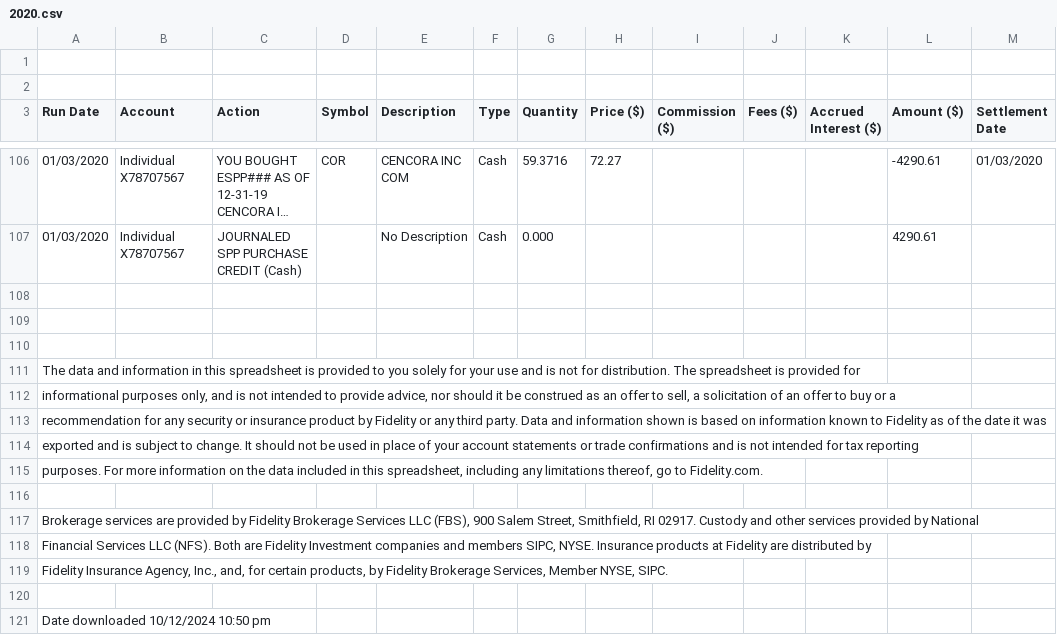
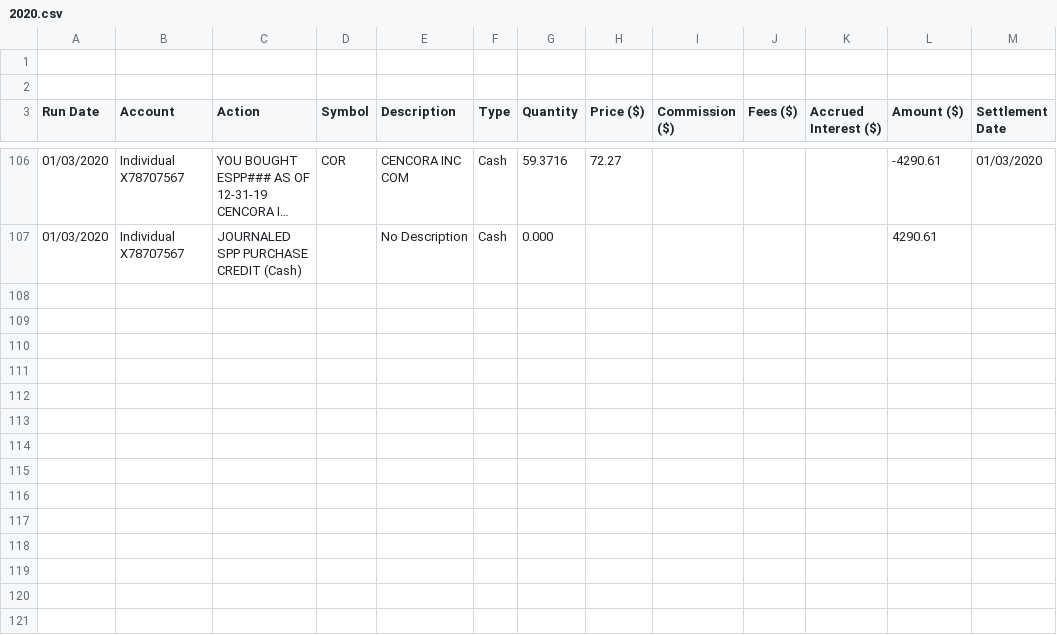
Before and after one commit to samdansk2/assethold, a CSV file: src/assethold/data/stocks/client1/2020.csv, drawn as a sheet; only a part is shown, gaps mark what is left out; long unchanged cells end in ….

```diff
--- a/src/assethold/data/stocks/client1/2020.csv
+++ b/src/assethold/data/stocks/client1/2020.csv
@@ -107,15 +107 @@ Run Date,Account,Action,Symbol,Description,Type,Quantity,Price ($),Commission ($
  01/03/2020,"Individual" X78707567," JOURNALED SPP PURCHASE CREDIT (Cash)", ," No Description",Cash,0.000,,,,,4290.61,
-
-
-
-"The data and information in this spreadsheet is provided to you solely for your use and is not for distribution. The spreadsheet is provided for"
-"informational purposes only, and is not intended to provide advice, nor should it be construed as an offer to sell, a solicitation of an offer to buy or a"
-"recommendation for any security or insurance product by Fidelity or any third party. Data and information shown is based on information known to Fidelity as of the date it was"
-"exported and is subject to change. It should not be used in place of your account statements or trade confirmations and is not intended for tax reporting"
-"purposes. For more information on the data included in this spreadsheet, including any limitations thereof, go to Fidelity.com."
-
-"Brokerage services are provided by Fidelity Brokerage Services LLC (FBS), 900 Salem Street, Smithfield, RI 02917. Custody and other services provided by National"
-"Financial Services LLC (NFS). Both are Fidelity Investment companies and members SIPC, NYSE. Insurance products at Fidelity are distributed by"
-"Fidelity Insurance Agency, Inc., and, for certain products, by Fidelity Brokerage Services, Member NYSE, SIPC."
-
-Date downloaded 10/12/2024 10:50 pm
```
Also changed, not shown: 8 other files.
